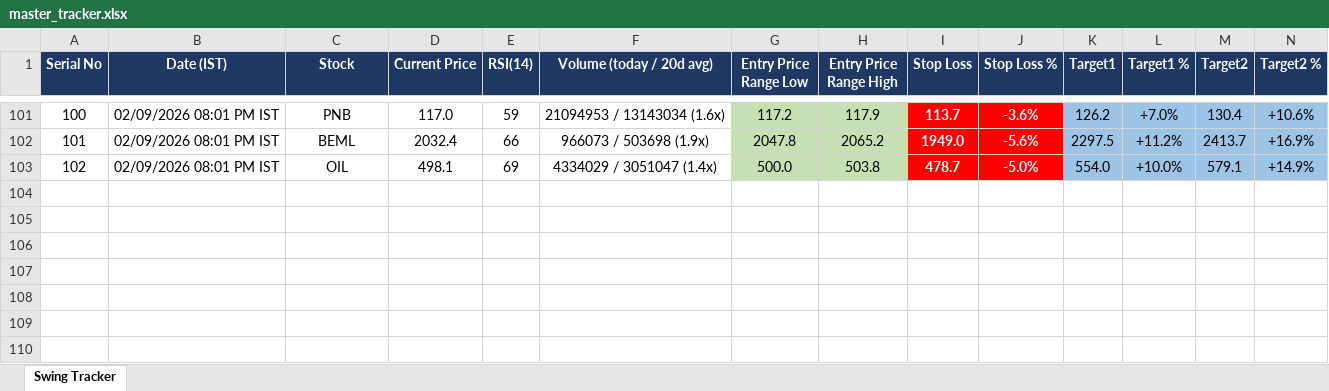
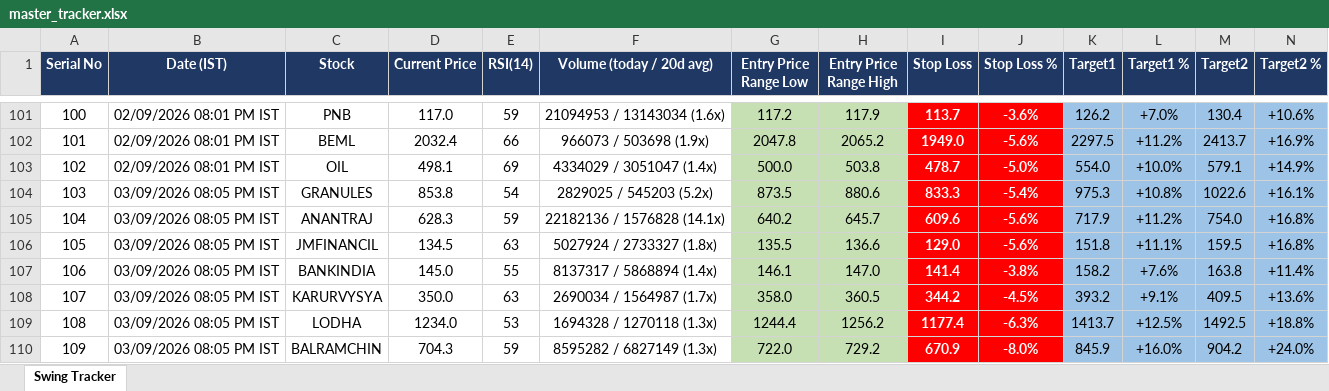
Before and after one commit to Jinish2023/nse-3-piller-hunter, an Excel workbook: master_tracker.xlsx, sheet Swing Tracker, drawn as a sheet; only a part is shown, gaps mark what is left out; values as stored, in another font and other column widths than the file's, no borders; rows hold the shown columns only; the diff names each change by its address in the sheet, - before the commit and + after, or states it on an @@ line.

```diff
--- a/master_tracker.xlsx (sheet Swing Tracker)
+++ b/master_tracker.xlsx (sheet Swing Tracker)
+row 104: 103 | 03/09/2026 08:05 PM IST | GRANULES | 853.8 | 54 | 2829025 / 545203 (5.2x) | 873.5 | 880.6 | 833.3 | -5.4% | 975.3 | +10.8% | 1022.6 | +16.1%
+row 105: 104 | 03/09/2026 08:05 PM IST | ANANTRAJ | 628.3 | 59 | 22182136 / 1576828 (14.1x) | 640.2 | 645.7 | 609.6 | -5.6% | 717.9 | +11.2% | 754.0 | +16.8%
+row 106: 105 | 03/09/2026 08:05 PM IST | JMFINANCIL | 134.5 | 63 | 5027924 / 2733327 (1.8x) | 135.5 | 136.6 | 129.0 | -5.6% | 151.8 | +11.1% | 159.5 | +16.8%
+row 107: 106 | 03/09/2026 08:05 PM IST | BANKINDIA | 145.0 | 55 | 8137317 / 5868894 (1.4x) | 146.1 | 147.0 | 141.4 | -3.8% | 158.2 | +7.6% | 163.8 | +11.4%
+row 108: 107 | 03/09/2026 08:05 PM IST | KARURVYSYA | 350.0 | 63 | 2690034 / 1564987 (1.7x) | 358.0 | 360.5 | 344.2 | -4.5% | 393.2 | +9.1% | 409.5 | +13.6%
+row 109: 108 | 03/09/2026 08:05 PM IST | LODHA | 1234.0 | 53 | 1694328 / 1270118 (1.3x) | 1244.4 | 1256.2 | 1177.4 | -6.3% | 1413.7 | +12.5% | 1492.5 | +18.8%
+row 110: 109 | 03/09/2026 08:05 PM IST | BALRAMCHIN | 704.3 | 59 | 8595282 / 6827149 (1.3x) | 722.0 | 729.2 | 670.9 | -8.0% | 845.9 | +16.0% | 904.2 | +24.0%
```
